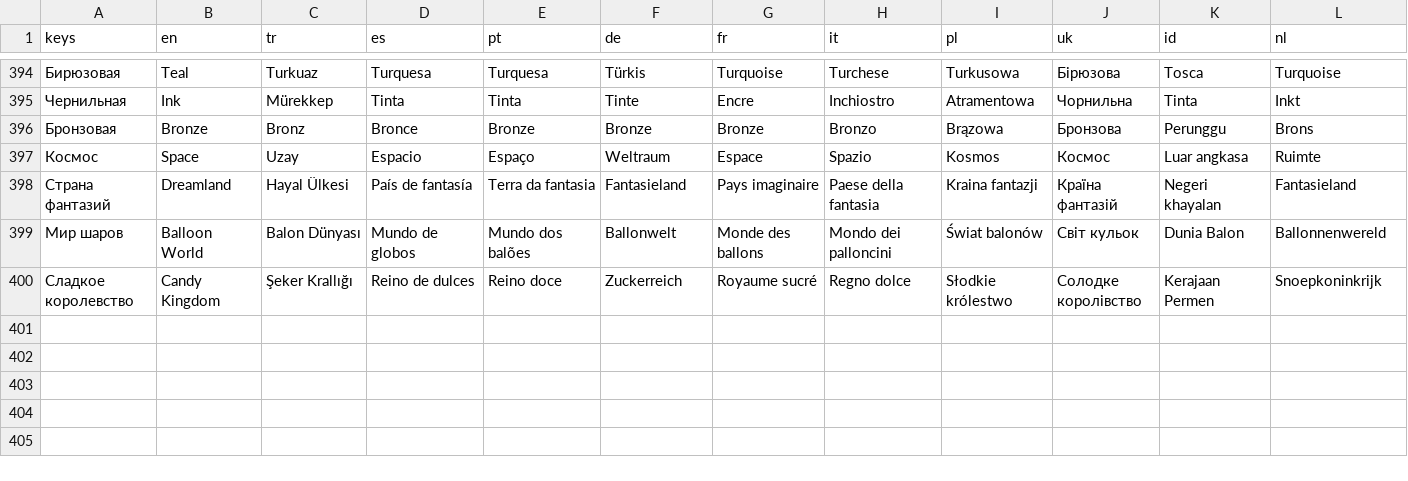
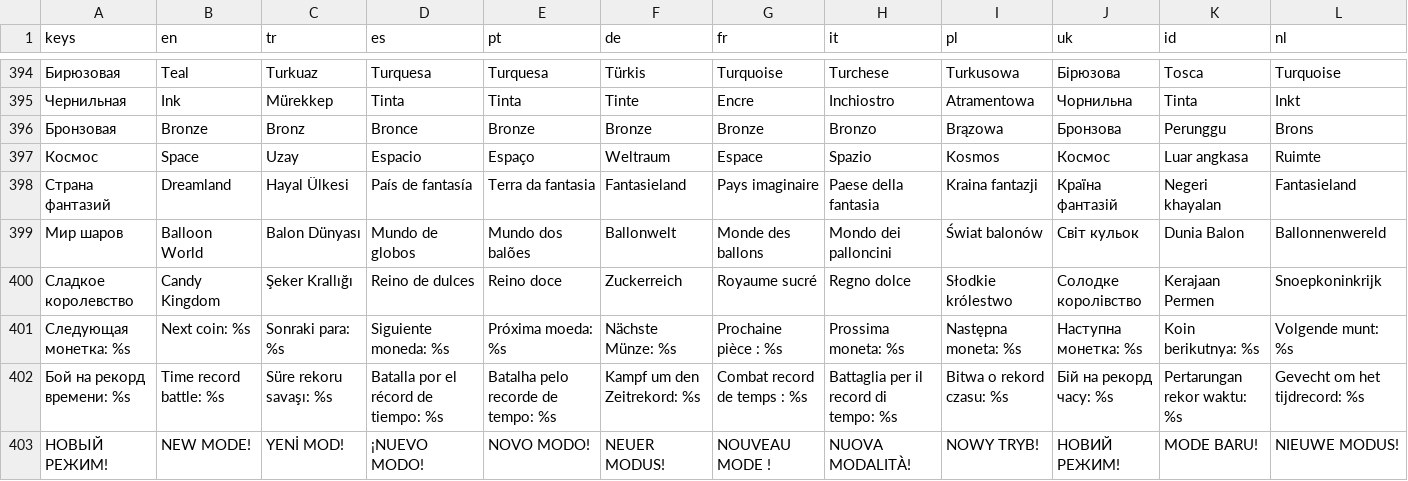
Before and after one commit to GGamezebo/quizmatik, a CSV file: src/common/localization/translations.csv, drawn as a sheet; only a part is shown, gaps mark what is left out; the diff covers the shown part only; the diff names each change by its address in the sheet, - before the commit and + after, or states it on an @@ line.

```diff
--- a/src/common/localization/translations.csv
+++ b/src/common/localization/translations.csv
+row 401: Следующая монетка: %s | Next coin: %s | Sonraki para: %s | Siguiente moneda: %s | Próxima moeda: %s | Nächste Münze: %s | Prochaine pièce : %s | Prossima moneta: %s | Następna moneta: %s | Наступна монетка: %s | Koin berikutnya: %s | Volgende munt: %s
+row 402: Бой на рекорд времени: %s | Time record battle: %s | Süre rekoru savaşı: %s | Batalla por el récord de tiempo: %s | Batalha pelo recorde de tempo: %s | Kampf um den Zeitrekord: %s | Combat record de temps : %s | Battaglia per il record di tempo: %s | Bitwa o rekord czasu: %s | Бій на рекорд часу: %s | Pertarungan rekor waktu: %s | Gevecht om het tijdrecord: %s
+row 403: НОВЫЙ РЕЖИМ! | NEW MODE! | YENİ MOD! | ¡NUEVO MODO! | NOVO MODO! | NEUER MODUS! | NOUVEAU MODE ! | NUOVA MODALITÀ! | NOWY TRYB! | НОВИЙ РЕЖИМ! | MODE BARU! | NIEUWE MODUS!
```
Also changed, not shown: 4 added rows and 1 removed row elsewhere in this file, 31 other files.
